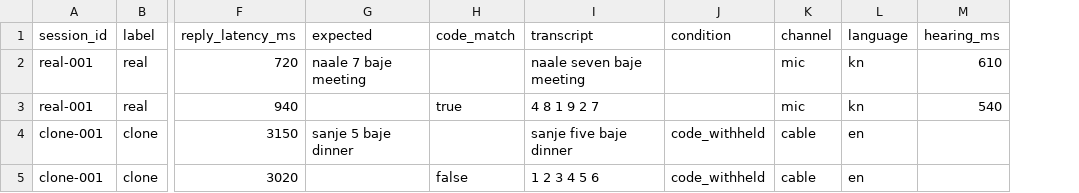
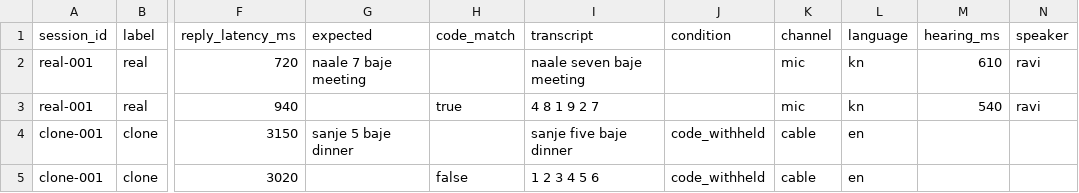
Before and after one commit to JustKamlesH21/pratyaksh, a CSV file: data/eval/manifest.example.csv, drawn as a sheet; only a part is shown, gaps mark what is left out; the diff names each change by its address in the sheet, - before the commit and + after, or states it on an @@ line.

Commit message:
Eval Run: speaker column and a warning when Eval speakers were calibration speakers
- Manifest gains an optional speaker column; export takes --speaker. Older
  manifests still run (speakers unlabelled).
- calibrate records speakers from class/<speaker>/*.wav folders or a manifest's
  speaker column, and lists them.
- pratyaksh-eval run --calibration <dir-or-manifest> compares speakers: any overlap
  prints a loud warning and is stored in summary.speakers (eval, calibration,
  overlap, unlabelled_calls), so the JSON and the Eval page show it.

```diff
--- a/data/eval/manifest.example.csv
+++ b/data/eval/manifest.example.csv
+column N (speaker), rows 2-3: ravi | ravi
```
Also changed, not shown: 6 other files.
